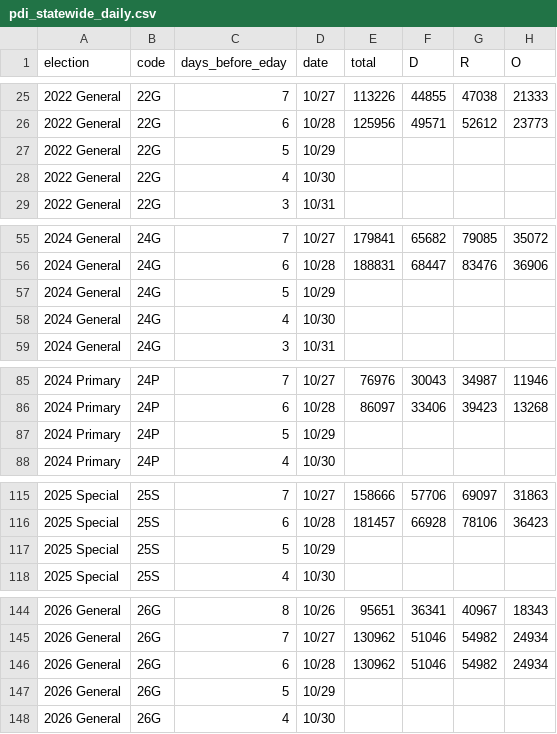
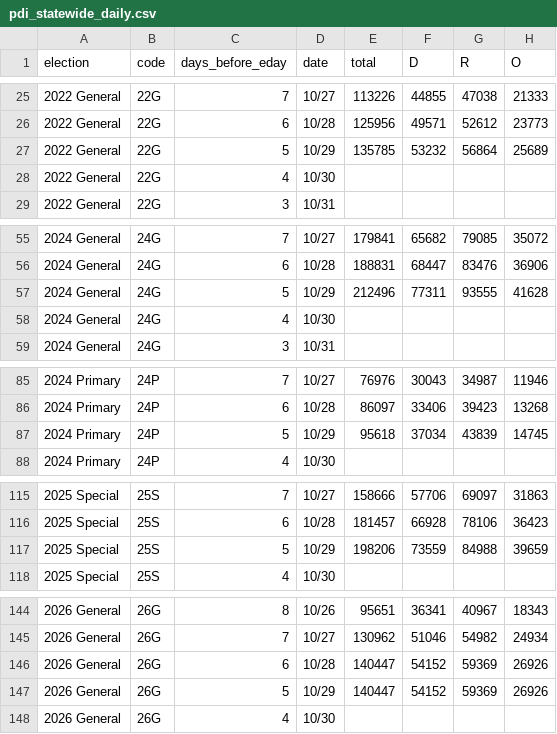
Before and after one commit to tysoda/2026-Ca-SD4-forecast-V2, a CSV file: pdi_statewide_daily.csv, drawn as a sheet; only a part is shown, gaps mark what is left out; the diff covers the shown part only.

```diff
--- a/pdi_statewide_daily.csv
+++ b/pdi_statewide_daily.csv
@@ -26,3 +26,3 @@ election,code,days_before_eday,date,total,D,R,O
 2022 General,22G,6,10/28,125956,49571,52612,23773
-2022 General,22G,5,10/29,,,,
+2022 General,22G,5,10/29,135785,53232,56864,25689
 2022 General,22G,4,10/30,,,,
@@ -56,3 +56,3 @@ election,code,days_before_eday,date,total,D,R,O
 2024 General,24G,6,10/28,188831,68447,83476,36906
-2024 General,24G,5,10/29,,,,
+2024 General,24G,5,10/29,212496,77311,93555,41628
 2024 General,24G,4,10/30,,,,
@@ -86,3 +86,3 @@ election,code,days_before_eday,date,total,D,R,O
 2024 Primary,24P,6,10/28,86097,33406,39423,13268
-2024 Primary,24P,5,10/29,,,,
+2024 Primary,24P,5,10/29,95618,37034,43839,14745
 2024 Primary,24P,4,10/30,,,,
@@ -116,3 +116,3 @@ election,code,days_before_eday,date,total,D,R,O
 2025 Special,25S,6,10/28,181457,66928,78106,36423
-2025 Special,25S,5,10/29,,,,
+2025 Special,25S,5,10/29,198206,73559,84988,39659
 2025 Special,25S,4,10/30,,,,
@@ -145,4 +145,4 @@ election,code,days_before_eday,date,total,D,R,O
 2026 General,26G,7,10/27,130962,51046,54982,24934
-2026 General,26G,6,10/28,130962,51046,54982,24934
-2026 General,26G,5,10/29,,,,
+2026 General,26G,6,10/28,140447,54152,59369,26926
+2026 General,26G,5,10/29,140447,54152,59369,26926
 2026 General,26G,4,10/30,,,,
```
Also changed, not shown: 4 edited cells elsewhere in this file, pdi_county_daily.csv.
